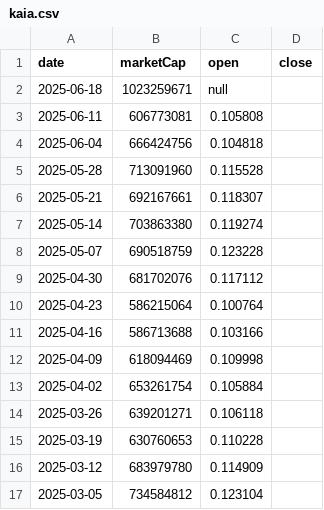
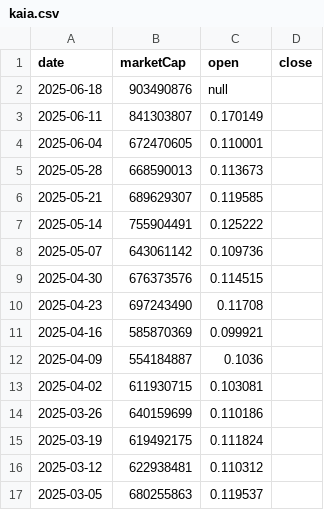
Before and after one commit to gfilardo/mcr_site, a CSV file: data/history/kaia.csv, drawn as a sheet; only a part is shown; the diff covers the shown part only.

Commit message:
deploy: gfilardo/marketcaprace@079aa5737cf947989edea88eab5bb8df78d54fa4

```diff
--- a/data/history/kaia.csv
+++ b/data/history/kaia.csv
@@ -1,17 +1,17 @@
 date,marketCap,open,close
-2025-06-18,1023259671,null
-2025-06-11,606773081,0.105808
-2025-06-04,666424756,0.104818
-2025-05-28,713091960,0.115528
-2025-05-21,692167661,0.118307
-2025-05-14,703863380,0.119274
-2025-05-07,690518759,0.123228
-2025-04-30,681702076,0.117112
-2025-04-23,586215064,0.100764
-2025-04-16,586713688,0.103166
-2025-04-09,618094469,0.109998
-2025-04-02,653261754,0.105884
-2025-03-26,639201271,0.106118
-2025-03-19,630760653,0.110228
-2025-03-12,683979780,0.114909
-2025-03-05,734584812,0.123104
+2025-06-18,903490876,null
+2025-06-11,841303807,0.170149
+2025-06-04,672470605,0.110001
+2025-05-28,668590013,0.113673
+2025-05-21,689629307,0.119585
+2025-05-14,755904491,0.125222
+2025-05-07,643061142,0.109736
+2025-04-30,676373576,0.114515
+2025-04-23,697243490,0.11708
+2025-04-16,585870369,0.099921
+2025-04-09,554184887,0.1036
+2025-04-02,611930715,0.103081
+2025-03-26,640159699,0.110186
+2025-03-19,619492175,0.111824
+2025-03-12,622938481,0.110312
+2025-03-05,680255863,0.119537
```
Also changed, not shown: 34 edited cells elsewhere in this file, 2 other files.
